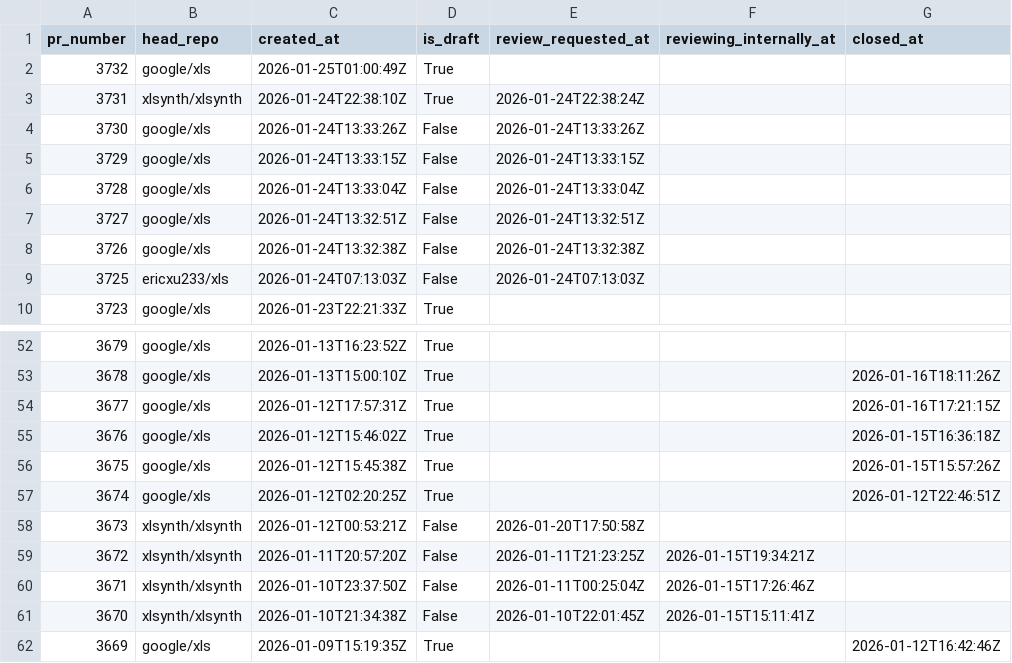
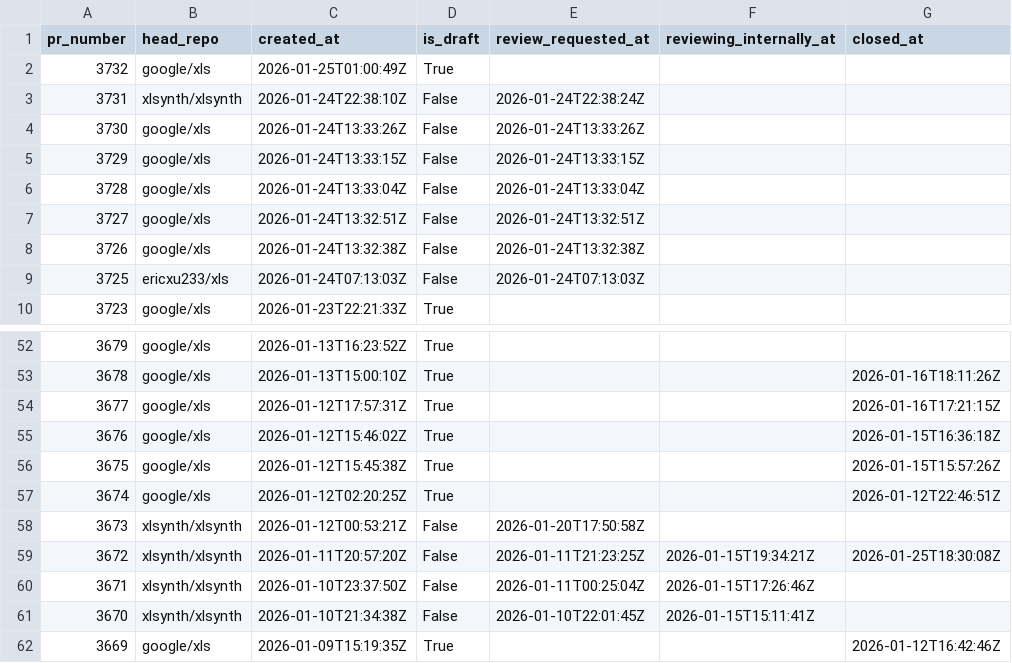
Before and after one commit to xlsynth/xls-pr-data, a CSV file: pr_data.csv, drawn as a sheet; only a part is shown, gaps mark what is left out.

```diff
--- a/pr_data.csv
+++ b/pr_data.csv
@@ -2,3 +2,3 @@ pr_number,head_repo,created_at,is_draft,review_requested_at,reviewing_internally
 3732,google/xls,2026-01-25T01:00:49Z,True,,,
-3731,xlsynth/xlsynth,2026-01-24T22:38:10Z,True,2026-01-24T22:38:24Z,,
+3731,xlsynth/xlsynth,2026-01-24T22:38:10Z,False,2026-01-24T22:38:24Z,,
 3730,google/xls,2026-01-24T13:33:26Z,False,2026-01-24T13:33:26Z,,
@@ -58,3 +58,3 @@ pr_number,head_repo,created_at,is_draft,review_requested_at,reviewing_internally
 3673,xlsynth/xlsynth,2026-01-12T00:53:21Z,False,2026-01-20T17:50:58Z,,
-3672,xlsynth/xlsynth,2026-01-11T20:57:20Z,False,2026-01-11T21:23:25Z,2026-01-15T19:34:21Z,
+3672,xlsynth/xlsynth,2026-01-11T20:57:20Z,False,2026-01-11T21:23:25Z,2026-01-15T19:34:21Z,2026-01-25T18:30:08Z
 3671,xlsynth/xlsynth,2026-01-10T23:37:50Z,False,2026-01-11T00:25:04Z,2026-01-15T17:26:46Z,
```
Also changed, not shown: 3 other files.
